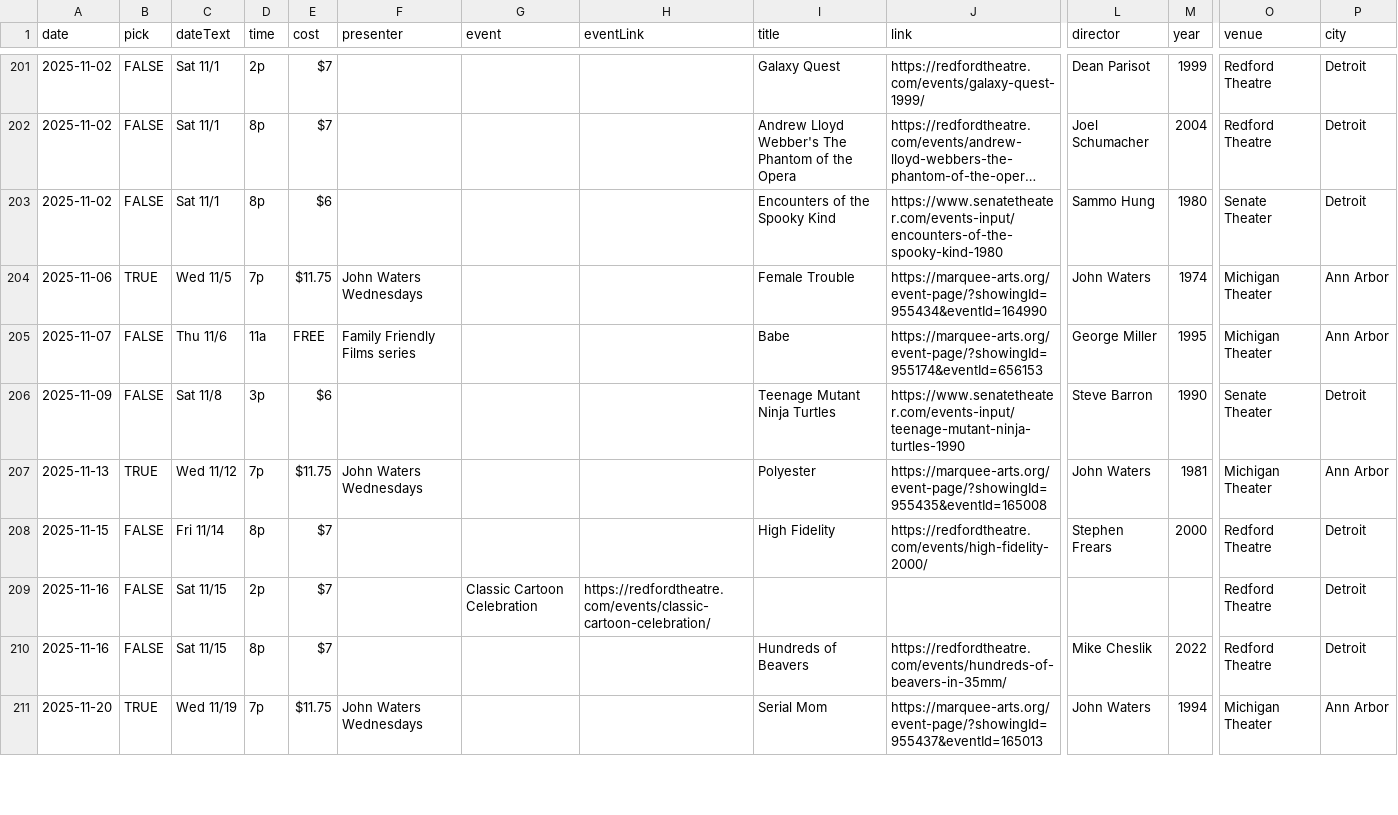
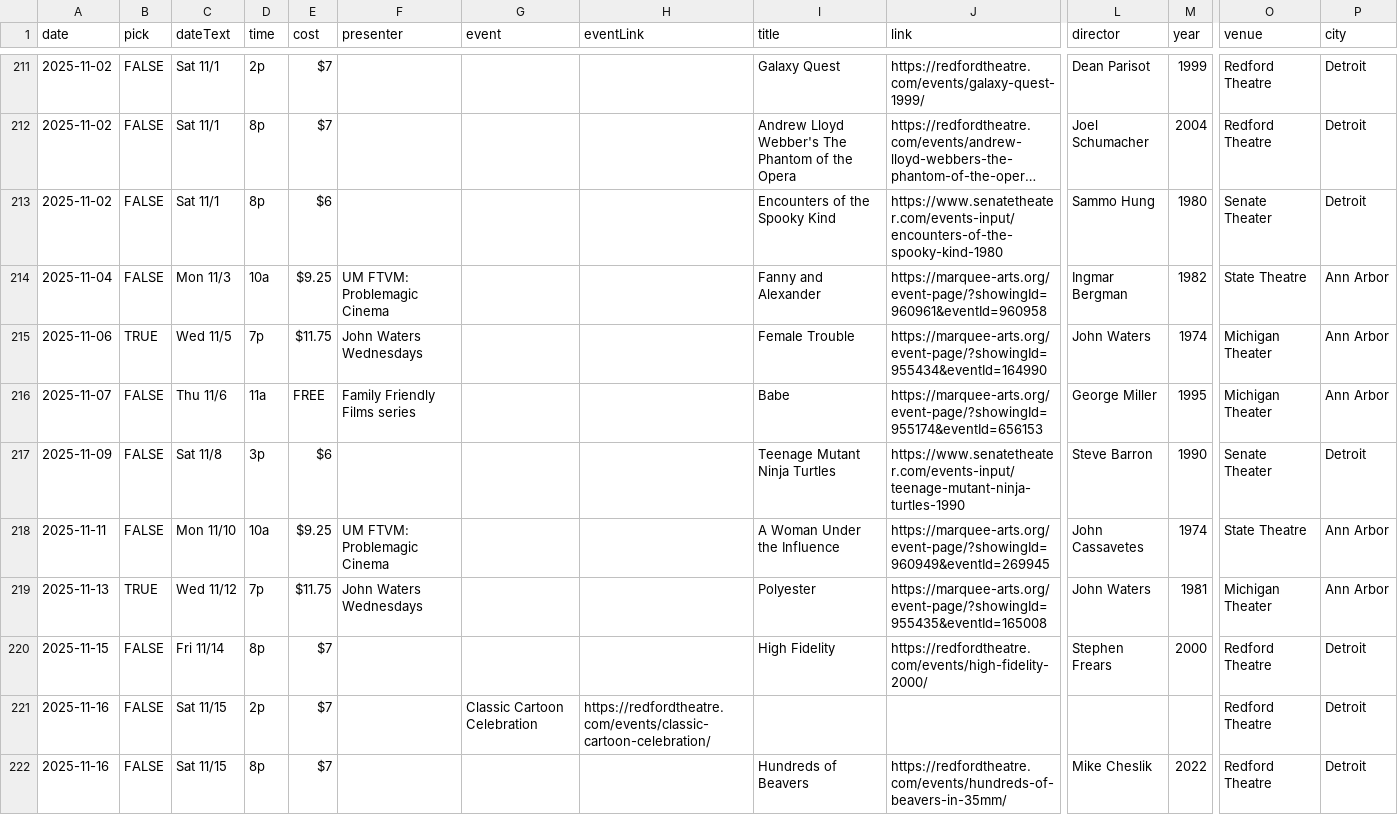
Before and after one commit to ypsijav/ypsijav.github.io, a CSV file: listings.csv, drawn as a sheet; only a part is shown, gaps mark what is left out; the shorter side is filled out with more unchanged rows; long unchanged cells end in …; rows hold the shown columns only; the diff covers the shown part only; the diff names each change by its address in the sheet, - before the commit and + after, or states it on an @@ line.

Commit message:
Add files via upload

```diff
--- a/listings.csv
+++ b/listings.csv
+row 214: 2025-11-04 | FALSE | Mon 11/3 | 10a | $9.25 | UM FTVM: Problemagic Cinema |  |  | Fanny and Alexander | https://marquee-arts.org/event-page/?showingId=960961&eventId=960958 | Ingmar Bergman | 1982 | State Theatre | Ann Arbor
+row 218: 2025-11-11 | FALSE | Mon 11/10 | 10a | $9.25 | UM FTVM: Problemagic Cinema |  |  | A Woman Under the Influence | https://marquee-arts.org/event-page/?showingId=960949&eventId=269945 | John Cassavetes | 1974 | State Theatre | Ann Arbor
```
Also changed, not shown: 12 added rows and 7 edited cells elsewhere in this file.
